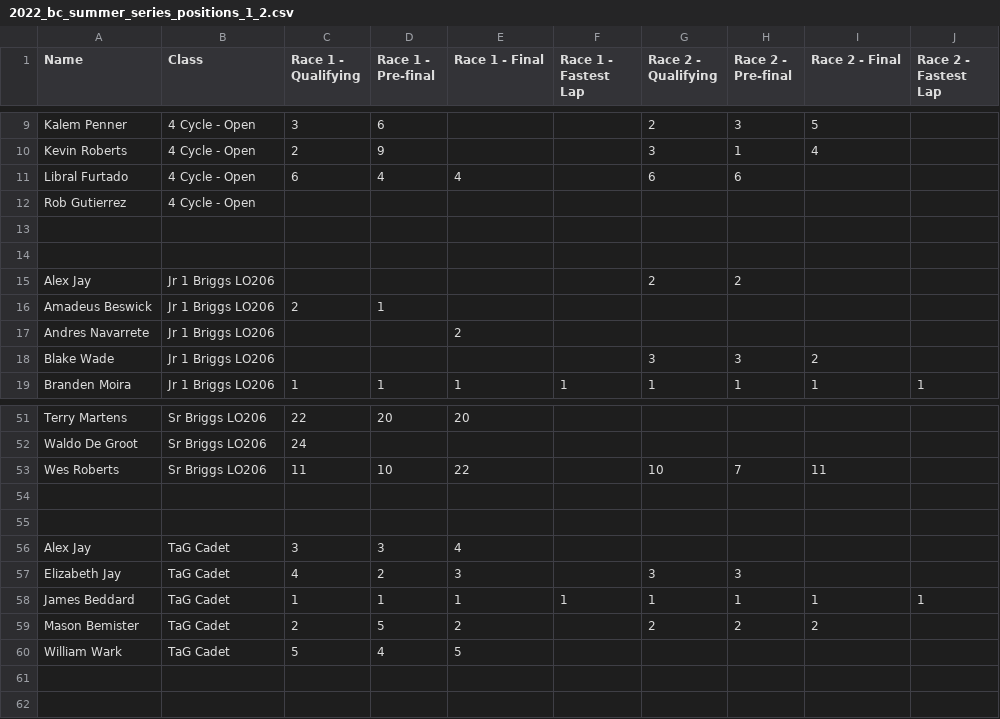
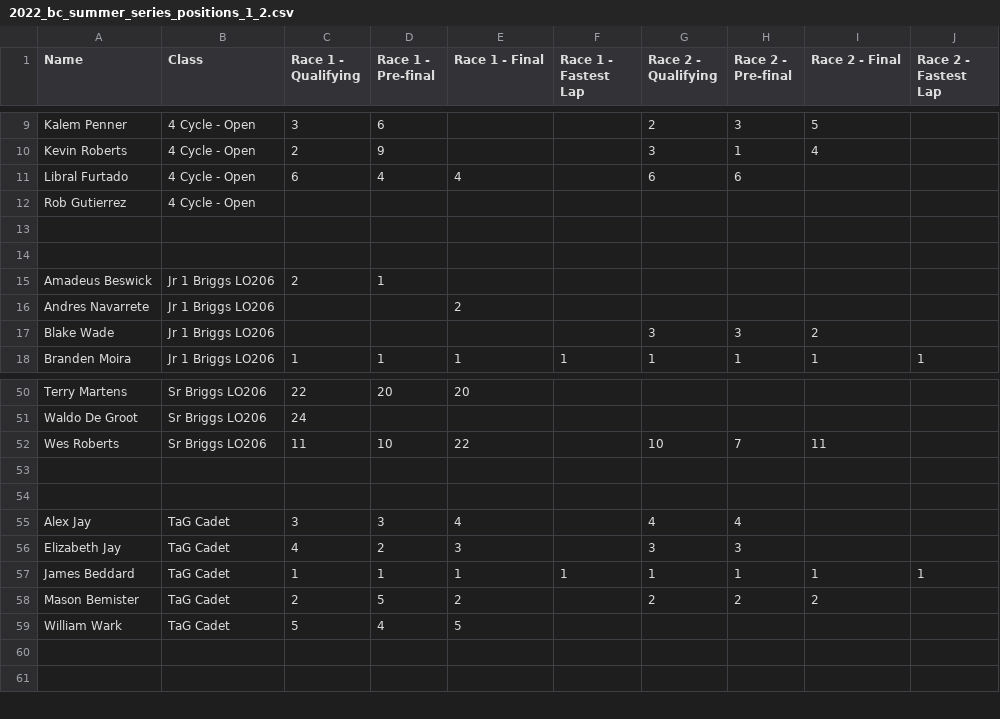
Before and after one commit to mnursey/VIKA-Website, a CSV file: 2022_bc_summer_series_positions_1_2.csv, drawn as a sheet; only a part is shown, gaps mark what is left out.

Commit message:
BC Summer reg name changes

```diff
--- a/2022_bc_summer_series_positions_1_2.csv
+++ b/2022_bc_summer_series_positions_1_2.csv
@@ -14,3 +14,2 @@ Rob Gutierrez,4 Cycle - Open,,,,,,,,
 ,,,,,,,,,
-Alex Jay,Jr 1 Briggs LO206,,,,,2,2,,
 Amadeus Beswick,Jr 1 Briggs LO206,2,1,,,,,,
@@ -55,3 +54,3 @@ Wes Roberts,Sr Briggs LO206,11,10,22,,10,7,11,
 ,,,,,,,,,
-Alex Jay,TaG Cadet,3,3,4,,,,,
+Alex Jay,TaG Cadet,3,3,4,,4,4,,
 Elizabeth Jay,TaG Cadet,4,2,3,,3,3,,
```
Also changed, not shown: 2022_bc_summer_series_positions_3_4.csv, 1 other file.
